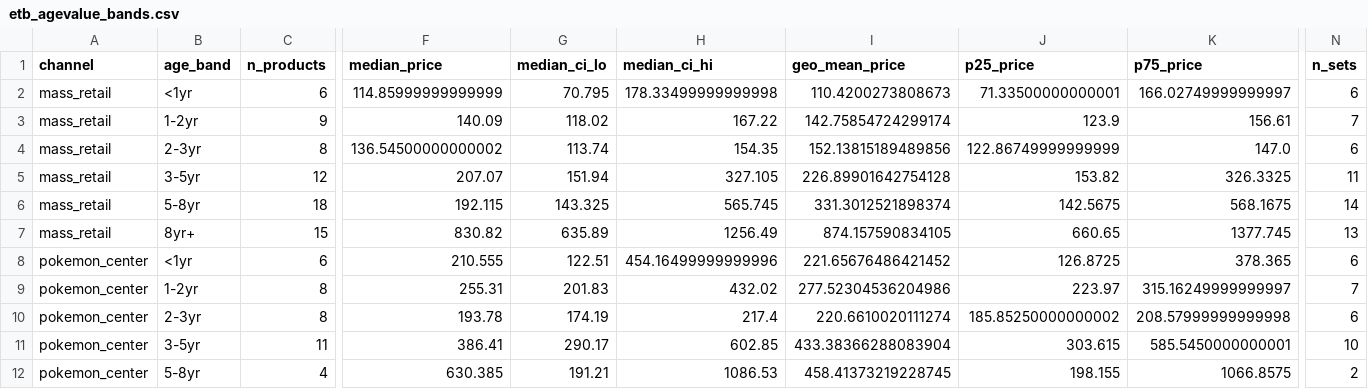
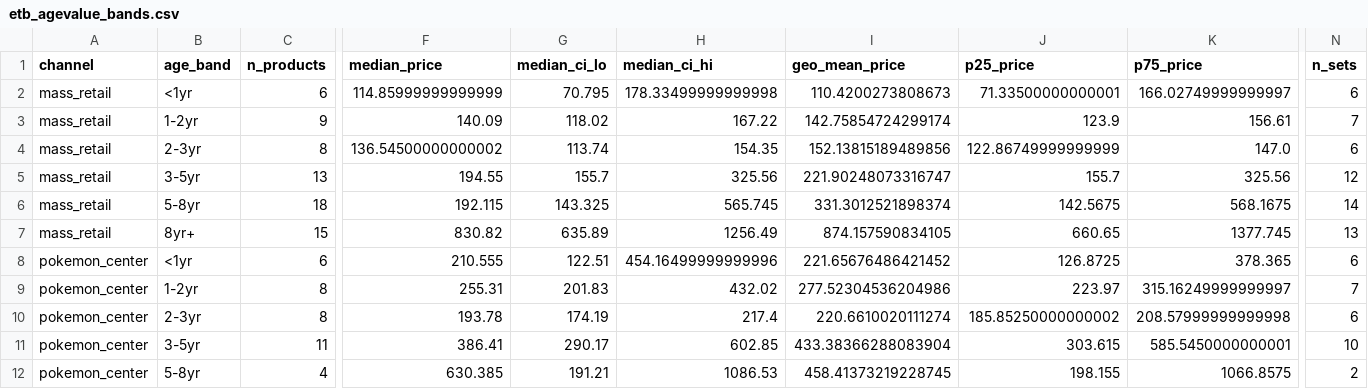
Before and after one commit to garec99054/pokestat-site, a CSV file: etb_agevalue_bands.csv, drawn as a sheet; only a part is shown, gaps mark what is left out; the diff names each change by its address in the sheet, - before the commit and + after, or states it on an @@ line.

```diff
--- a/etb_agevalue_bands.csv
+++ b/etb_agevalue_bands.csv
-C5 (n_products): 12
+C5 (n_products): 13
-F5 (median_price): 207.07
+F5 (median_price): 194.55
-G5 (median_ci_lo): 151.94
+G5 (median_ci_lo): 155.7
-H5 (median_ci_hi): 327.105
+H5 (median_ci_hi): 325.56
-I5 (geo_mean_price): 226.89901642754128
+I5 (geo_mean_price): 221.90248073316747
-J5 (p25_price): 153.82
+J5 (p25_price): 155.7
-K5 (p75_price): 326.3325
+K5 (p75_price): 325.56
-N5 (n_sets): 11
+N5 (n_sets): 12
```
Also changed, not shown: etb_products.csv, etb_recent_benchmarks.csv, 53 other files.
